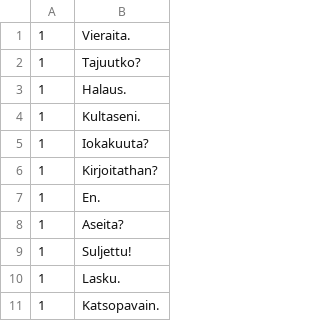
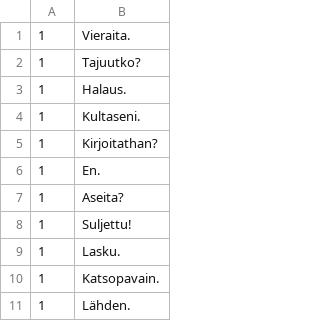
Before and after one commit to aconeil/Readability, a TSV file: sentences/fi.tsv, drawn as a sheet; only a part is shown; the shorter side is filled out with more unchanged rows; the diff names each change by its address in the sheet, - before the commit and + after, or states it on an @@ line.

Commit message:
Update fi.tsv

```diff
--- a/sentences/fi.tsv
+++ b/sentences/fi.tsv
-row 5: 1 | Iokakuuta?
```
